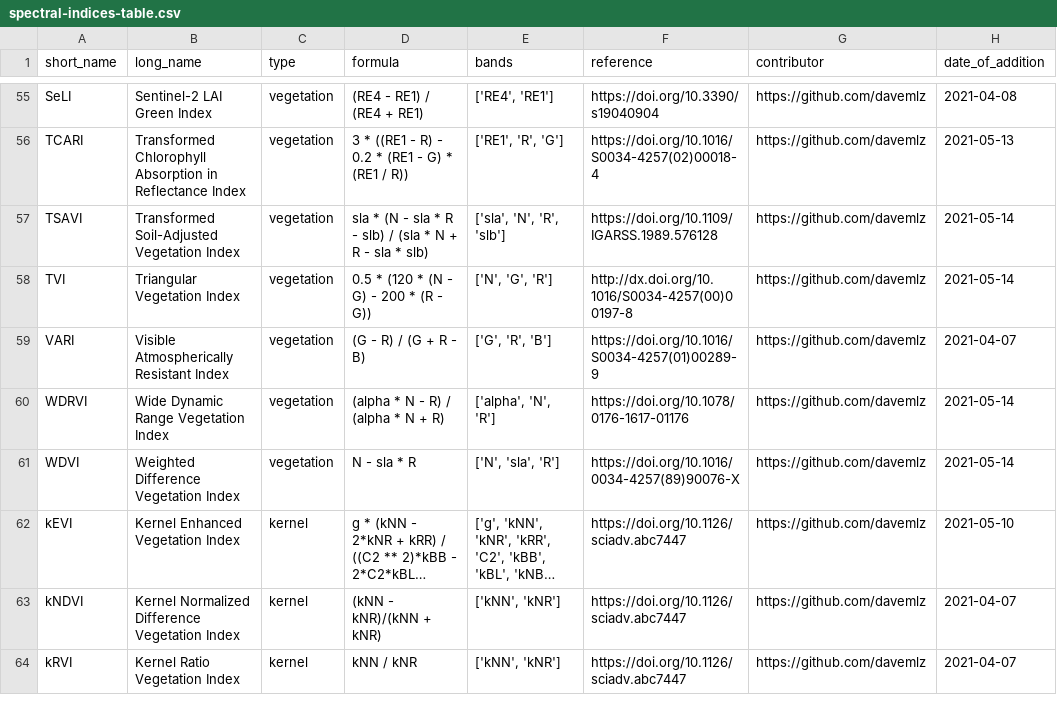
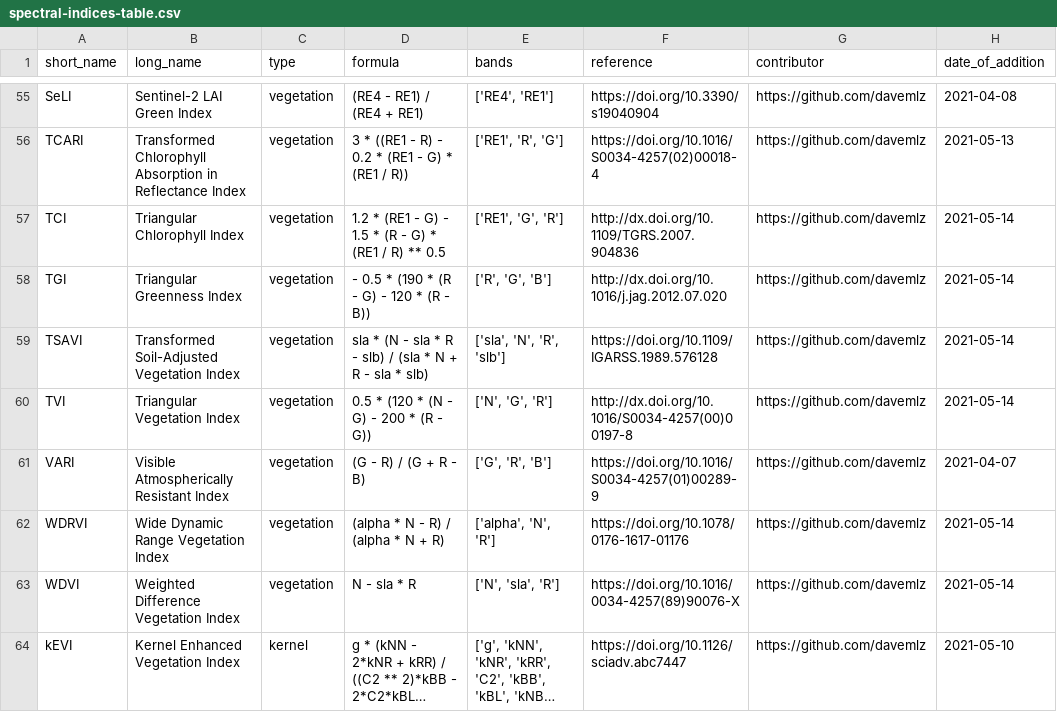
Before and after one commit to awesome-spectral-indices/awesome-spectral-indices, a CSV file: output/spectral-indices-table.csv, drawn as a sheet; only a part is shown, gaps mark what is left out; the shorter side is filled out with more unchanged rows; long unchanged cells end in ….

```diff
--- a/output/spectral-indices-table.csv
+++ b/output/spectral-indices-table.csv
@@ -56,2 +56,4 @@ SeLI,Sentinel-2 LAI Green Index,vegetation,(RE4 - RE1) / (RE4 + RE1),"['RE4', 'R
 TCARI,Transformed Chlorophyll Absorption in Reflectance Index,vegetation,3 * ((RE1 - R) - 0.2 * (RE1 - G) * (RE1 / R)),"['RE1', 'R', 'G']",https://doi.org/10.1016/S0034-4257(02)00018-4,https://github.com/davemlz,2021-05-13
+TCI,Triangular Chlorophyll Index,vegetation,1.2 * (RE1 - G) - 1.5 * (R - G) * (RE1 / R) ** 0.5,"['RE1', 'G', 'R']",http://dx.doi.org/10.1109/TGRS.2007.904836,https://github.com/davemlz,2021-05-14
+TGI,Triangular Greenness Index,vegetation,- 0.5 * (190 * (R - G) - 120 * (R - B)),"['R', 'G', 'B']",http://dx.doi.org/10.1016/j.jag.2012.07.020,https://github.com/davemlz,2021-05-14
 TSAVI,Transformed Soil-Adjusted Vegetation Index,vegetation,sla * (N - sla * R - slb) / (sla * N + R - sla * slb),"['sla', 'N', 'R', 'slb']",https://doi.org/10.1109/IGARSS.1989.576128,https://github.com/davemlz,2021-05-14
```
Also changed, not shown: docs/_static/indices_vegetation.csv, 1 other file.
